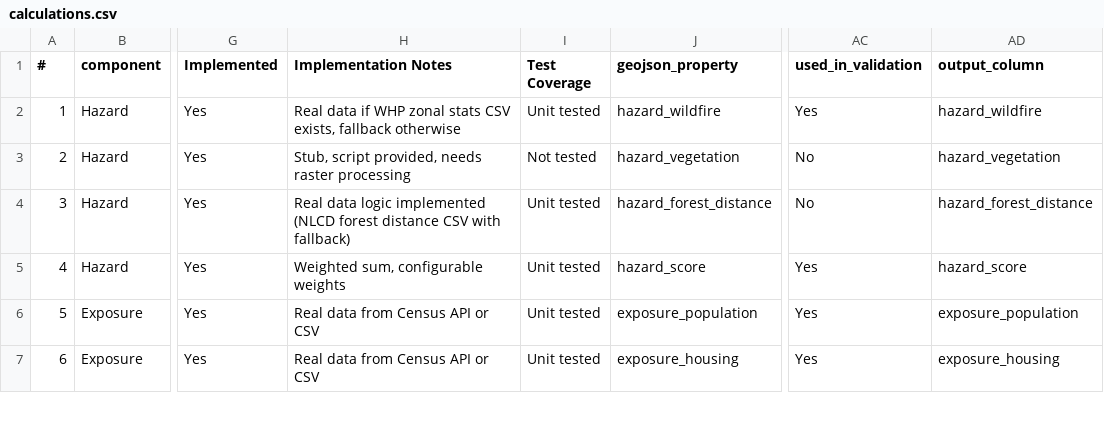
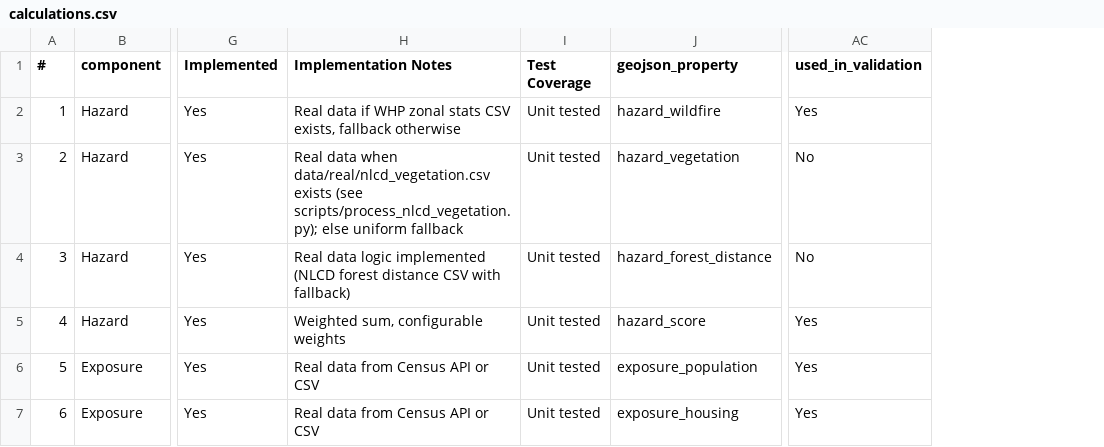
Before and after one commit to psingh449/wildfire-risk-mapping, a CSV file: calculations.csv, drawn as a sheet; only a part is shown, gaps mark what is left out; the diff covers the shown part only; the diff names each change by its address in the sheet, - before the commit and + after, or states it on an @@ line.

```diff
--- a/calculations.csv
+++ b/calculations.csv
-column AD (output_column), rows 2-7: hazard_wildfire | hazard_vegetation | hazard_forest_distance | hazard_score | exposure_population | exposure_housing
-H3 (Implementation Notes): Stub, script provided, needs raster processing
+H3 (Implementation Notes): Real data when data/real/nlcd_vegetation.csv exists (see scripts/process_nlcd_vegetation.py); else uniform fallback
-I3 (Test Coverage): Not tested
+I3 (Test Coverage): Unit tested
```
Also changed, not shown: 12 edited cells elsewhere in this file, 23 other files.
